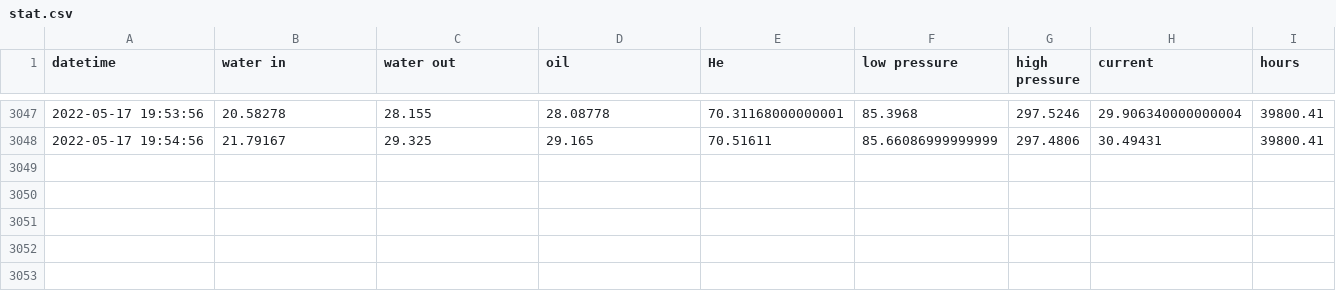
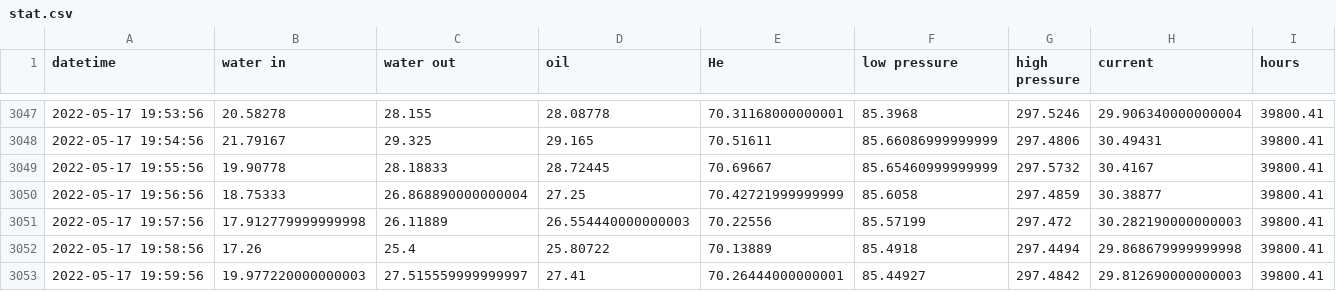
Before and after one commit to SciGEsN/SRC089, a CSV file: data/stat.csv, drawn as a sheet; only a part is shown, gaps mark what is left out.

```diff
--- a/data/stat.csv
+++ b/data/stat.csv
@@ -3048 +3048,6 @@ datetime,water in,water out,oil,He,low pressure,high pressure,current,hours
 2022-05-17 19:54:56,21.79167,29.325,29.165,70.51611,85.66086999999999,297.4806,30.49431,39800.41
+2022-05-17 19:55:56,19.90778,28.18833,28.72445,70.69667,85.65460999999999,297.5732,30.4167,39800.41
+2022-05-17 19:56:56,18.75333,26.868890000000004,27.25,70.42721999999999,85.6058,297.4859,30.38877,39800.41
+2022-05-17 19:57:56,17.912779999999998,26.11889,26.554440000000003,70.22556,85.57199,297.472,30.282190000000003,39800.41
+2022-05-17 19:58:56,17.26,25.4,25.80722,70.13889,85.4918,297.4494,29.868679999999998,39800.41
+2022-05-17 19:59:56,19.977220000000003,27.515559999999997,27.41,70.26444000000001,85.44927,297.4842,29.812690000000003,39800.41
```
Also changed, not shown: data/P.csv, data/T2.csv, 9 other files.
